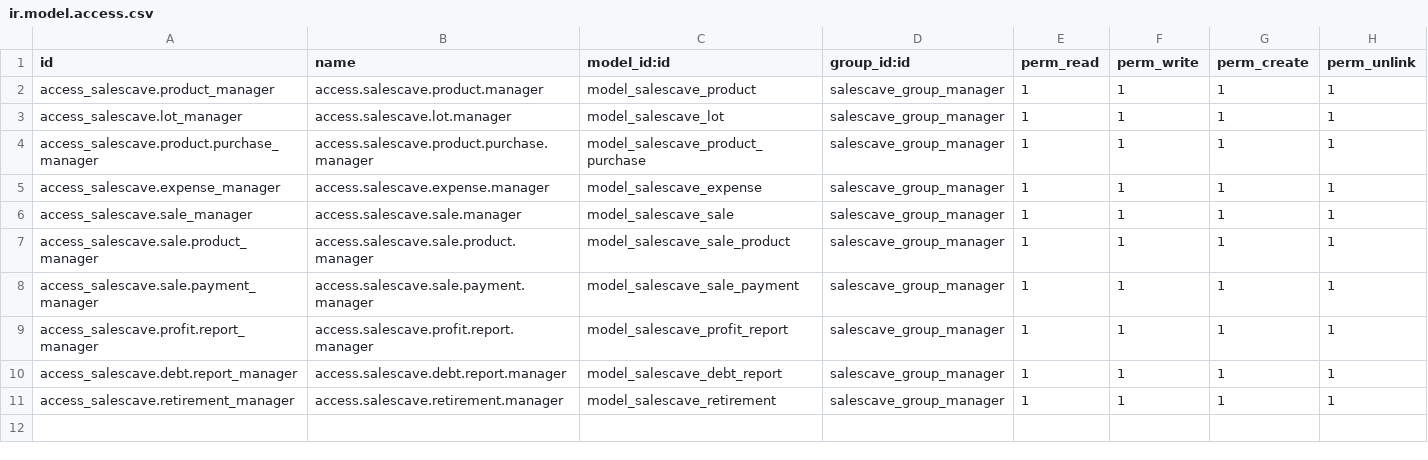
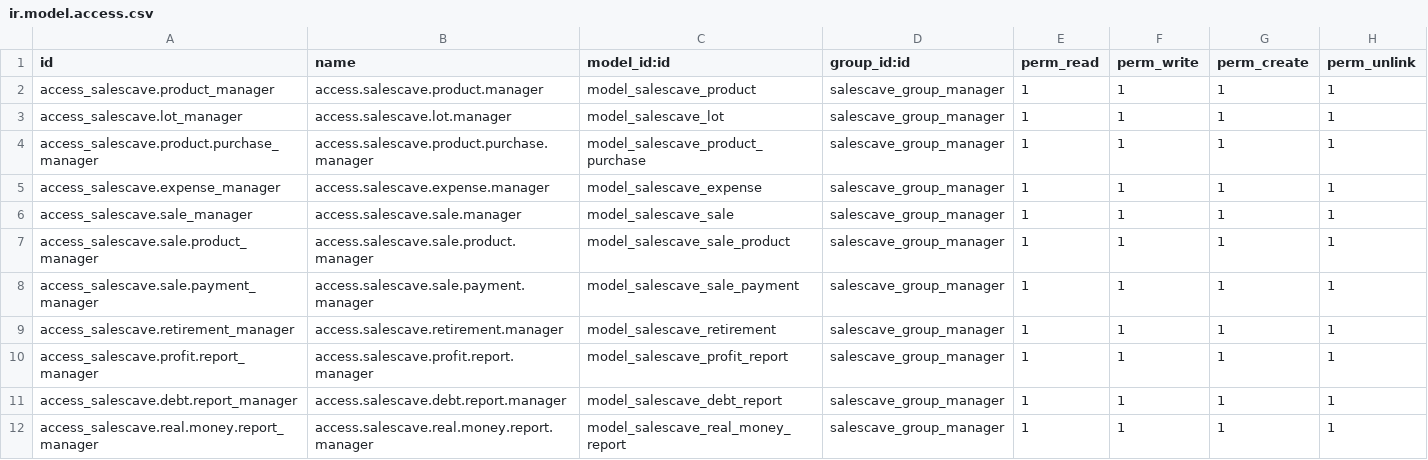
Before and after one commit to edwardc91/sales_odoo, a CSV file: addons/salescave/security/ir.model.access.csv, drawn as a sheet.

Commit message:
New report to get real money calculating expenses and retiremetns along side the real gain and the restored investment

```diff
--- a/addons/salescave/security/ir.model.access.csv
+++ b/addons/salescave/security/ir.model.access.csv
@@ -8,4 +8,5 @@ access_salescave.sale.product_manager,access.salescave.sale.product.manager,mode
 access_salescave.sale.payment_manager,access.salescave.sale.payment.manager,model_salescave_sale_payment,salescave_group_manager,1,1,1,1
+access_salescave.retirement_manager,access.salescave.retirement.manager,model_salescave_retirement,salescave_group_manager,1,1,1,1
 access_salescave.profit.report_manager,access.salescave.profit.report.manager,model_salescave_profit_report,salescave_group_manager,1,1,1,1
 access_salescave.debt.report_manager,access.salescave.debt.report.manager,model_salescave_debt_report,salescave_group_manager,1,1,1,1
-access_salescave.retirement_manager,access.salescave.retirement.manager,model_salescave_retirement,salescave_group_manager,1,1,1,1
+access_salescave.real.money.report_manager,access.salescave.real.money.report.manager,model_salescave_real_money_report,salescave_group_manager,1,1,1,1
```
Also changed, not shown: 6 other files.
